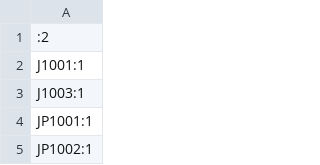
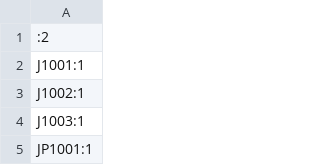
Before and after one commit to sadekbaroudi/vik, a CSV file: pcb/vik-universal/breadboard/production/designators.csv, drawn as a sheet; only a part is shown; the shorter side is filled out with more unchanged rows; the diff names each change by its address in the sheet, - before the commit and + after, or states it on an @@ line.

```diff
--- a/pcb/vik-universal/breadboard/production/designators.csv
+++ b/pcb/vik-universal/breadboard/production/designators.csv
+row 3: J1002:1
```
Also changed, not shown: pcb/vik-universal/breadboard/production/bom.csv, pcb/vik-universal/breadboard/production/positions.csv, 13 other files.
